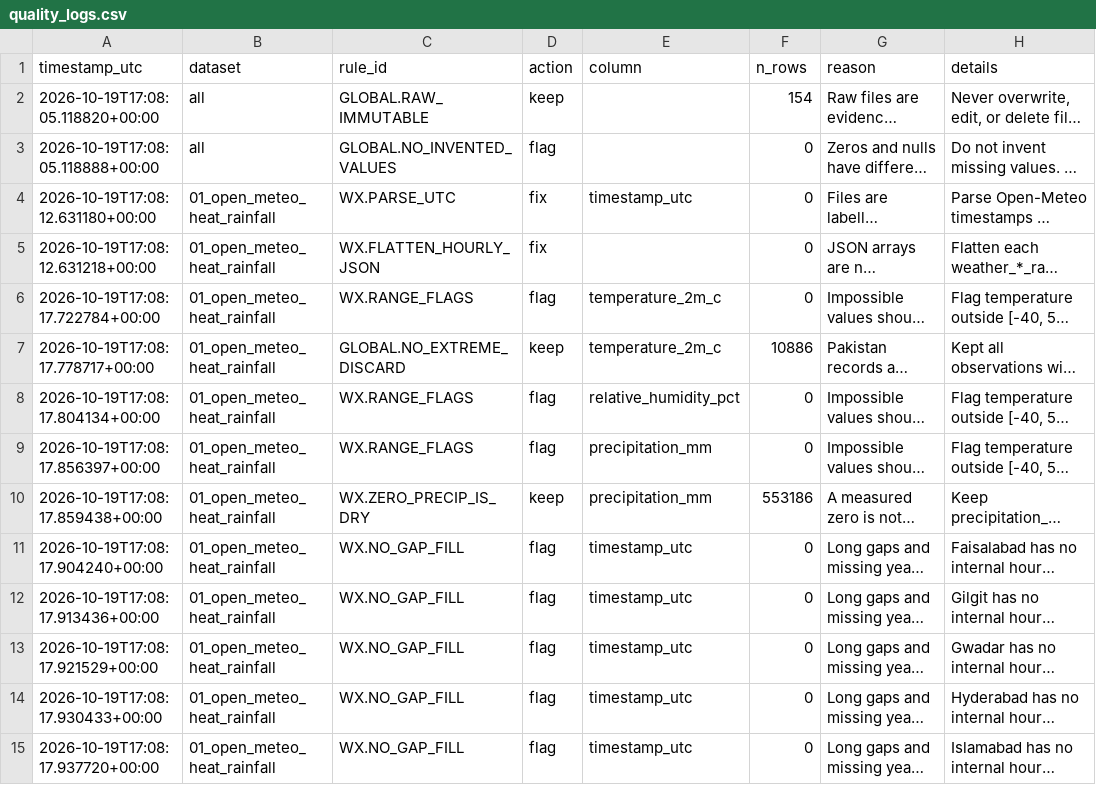
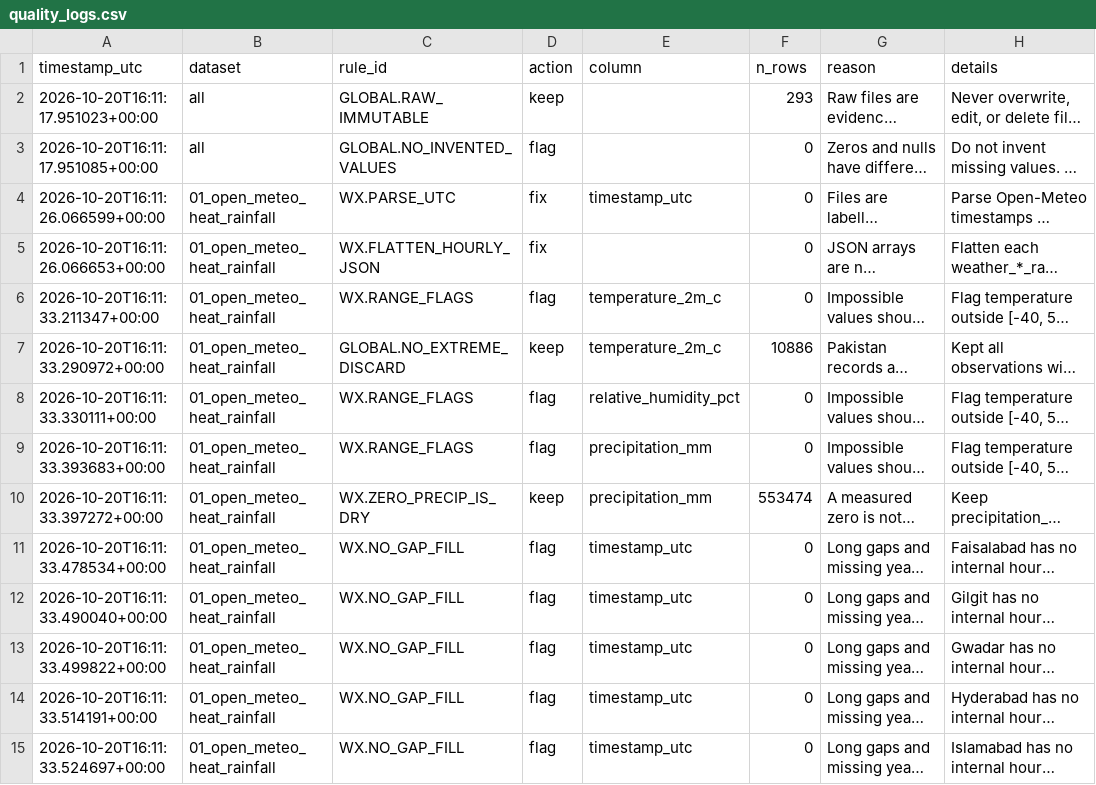
Before and after one commit to Afzal-Iqbal/climateshield-360, a CSV file: pipeline/quality_logs.csv, drawn as a sheet; only a part is shown; long unchanged cells end in …; the diff covers the shown part only; the diff names each change by its address in the sheet, - before the commit and + after, or states it on an @@ line.

```diff
--- a/pipeline/quality_logs.csv
+++ b/pipeline/quality_logs.csv
-A2 (timestamp_utc): 2026-10-19T17:08:05.118820+00:00
+A2 (timestamp_utc): 2026-10-20T16:11:17.951023+00:00
-F2 (n_rows): 154
+F2 (n_rows): 293
-A3 (timestamp_utc): 2026-10-19T17:08:05.118888+00:00
+A3 (timestamp_utc): 2026-10-20T16:11:17.951085+00:00
-A4 (timestamp_utc): 2026-10-19T17:08:12.631180+00:00
+A4 (timestamp_utc): 2026-10-20T16:11:26.066599+00:00
-A5 (timestamp_utc): 2026-10-19T17:08:12.631218+00:00
+A5 (timestamp_utc): 2026-10-20T16:11:26.066653+00:00
-A6 (timestamp_utc): 2026-10-19T17:08:17.722784+00:00
+A6 (timestamp_utc): 2026-10-20T16:11:33.211347+00:00
-A7 (timestamp_utc): 2026-10-19T17:08:17.778717+00:00
+A7 (timestamp_utc): 2026-10-20T16:11:33.290972+00:00
-A8 (timestamp_utc): 2026-10-19T17:08:17.804134+00:00
+A8 (timestamp_utc): 2026-10-20T16:11:33.330111+00:00
-A9 (timestamp_utc): 2026-10-19T17:08:17.856397+00:00
+A9 (timestamp_utc): 2026-10-20T16:11:33.393683+00:00
-A10 (timestamp_utc): 2026-10-19T17:08:17.859438+00:00
+A10 (timestamp_utc): 2026-10-20T16:11:33.397272+00:00
-F10 (n_rows): 553186
+F10 (n_rows): 553474
-A11 (timestamp_utc): 2026-10-19T17:08:17.904240+00:00
+A11 (timestamp_utc): 2026-10-20T16:11:33.478534+00:00
-A12 (timestamp_utc): 2026-10-19T17:08:17.913436+00:00
+A12 (timestamp_utc): 2026-10-20T16:11:33.490040+00:00
-A13 (timestamp_utc): 2026-10-19T17:08:17.921529+00:00
+A13 (timestamp_utc): 2026-10-20T16:11:33.499822+00:00
-A14 (timestamp_utc): 2026-10-19T17:08:17.930433+00:00
+A14 (timestamp_utc): 2026-10-20T16:11:33.514191+00:00
-A15 (timestamp_utc): 2026-10-19T17:08:17.937720+00:00
+A15 (timestamp_utc): 2026-10-20T16:11:33.524697+00:00
```
Also changed, not shown: 50 edited cells elsewhere in this file, pipeline/data/processed/warehouse_catalog.csv, pipeline/reports/quality_logs.csv, 57 other files.
